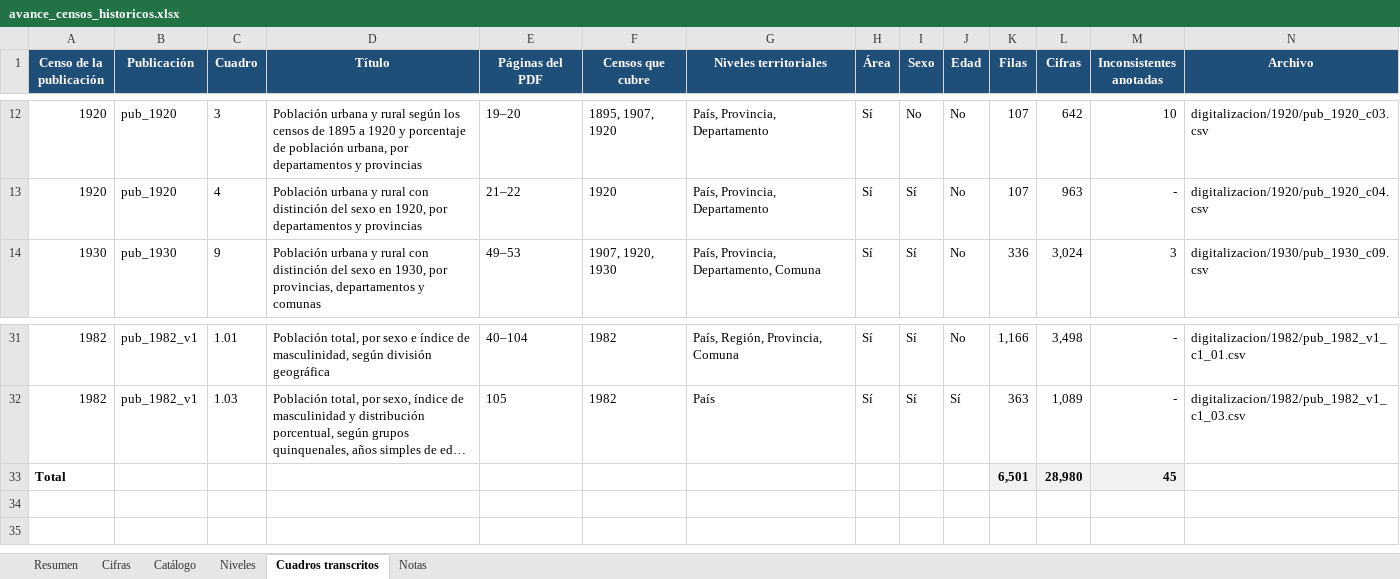
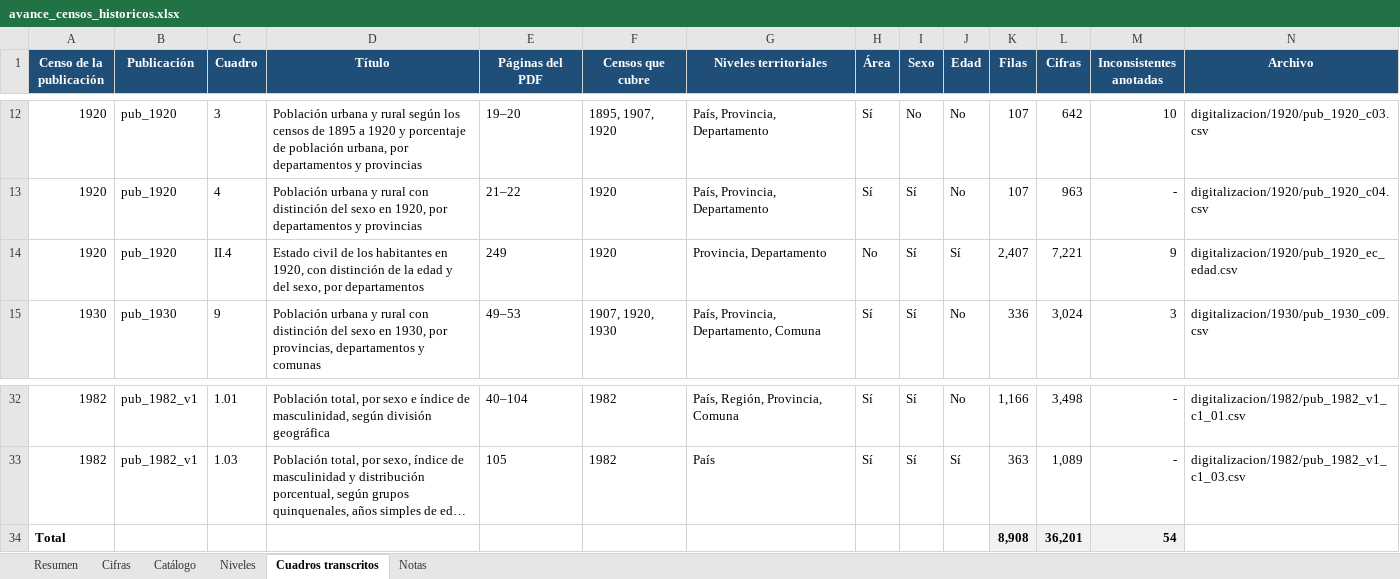
Before and after one commit to edgardo-cerda/censos-chile, an Excel workbook: productos/avance/avance_censos_historicos.xlsx, sheet Cuadros transcritos, drawn as a sheet; only a part is shown, gaps mark what is left out; long unchanged cells end in …; values as stored, in another font and other column widths than the file's, no borders; removed rows and columns are numbered as before the commit, all else as after; the diff names each change by its address in the sheet, - before the commit and + after, or states it on an @@ line.

```diff
--- a/productos/avance/avance_censos_historicos.xlsx (sheet Cuadros transcritos)
+++ b/productos/avance/avance_censos_historicos.xlsx (sheet Cuadros transcritos)
+row 14: 1920 | pub_1920 | II.4 | Estado civil de los habitantes en 1920, con distinción de la edad y del sexo, por departamentos | 249 | 1920 | Provincia, Departamento | No | Sí | Sí | 2,407 | 7,221 | 9 | digitalizacion/1920/pub_1920_ec_edad.csv
-row 33: Total |  |  |  |  |  |  |  |  |  | 6,501 | 28,980 | 45
+row 34: Total |  |  |  |  |  |  |  |  |  | 8,908 | 36,201 | 54
```
Also changed, not shown: sheet Cifras, sheet Resumen, sheet Catálogo, formulas that keep their value, 8 other files.
